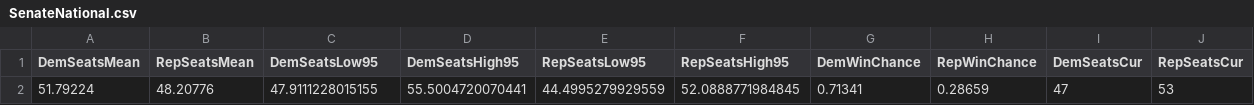
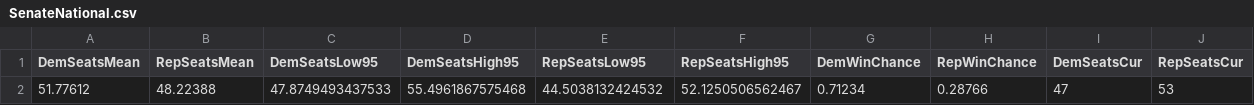
Before and after one commit to jkappelmeier/jkappelmeier.github.io, a CSV file: Data/SenateNational.csv, drawn as a sheet; removed rows and columns are numbered as before the commit, all else as after; the diff names each change by its address in the sheet, - before the commit and + after, or states it on an @@ line.

Commit message:
Update Data/SenateNational.csv from MATLAB

```diff
--- a/Data/SenateNational.csv
+++ b/Data/SenateNational.csv
-row 2: 51.79224 | 48.20776 | 47.9111228015155 | 55.5004720070441 | 44.4995279929559 | 52.0888771984845 | 0.71341 | 0.28659 | 47 | 53
+row 2: 51.77612 | 48.22388 | 47.8749493437533 | 55.4961867575468 | 44.5038132424532 | 52.1250506562467 | 0.71234 | 0.28766 | 47 | 53
```
